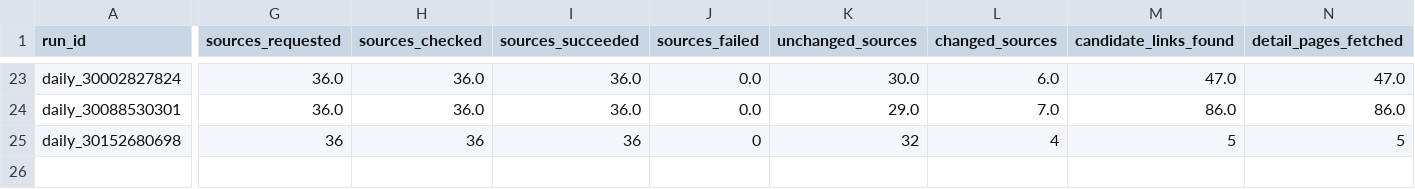
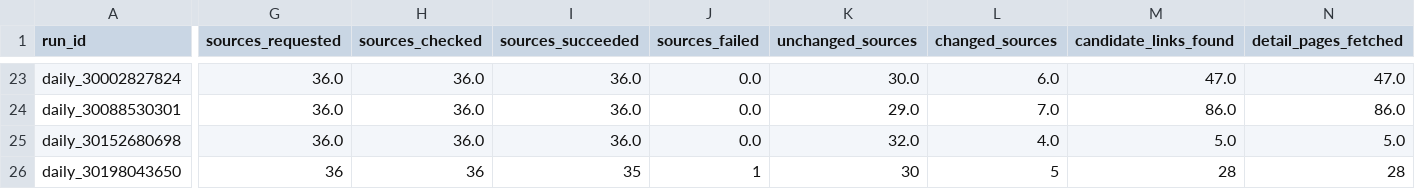
Before and after one commit to ekowiggins-dotcom/ardakobibenchmark, a CSV file: data/pipeline_runs.csv, drawn as a sheet; only a part is shown, gaps mark what is left out; rows hold the shown columns only; the diff covers the shown part only; the diff names each change by its address in the sheet, - before the commit and + after, or states it on an @@ line.

```diff
--- a/data/pipeline_runs.csv
+++ b/data/pipeline_runs.csv
-G25 (sources_requested): 36
+G25 (sources_requested): 36.0
-H25 (sources_checked): 36
+H25 (sources_checked): 36.0
-I25 (sources_succeeded): 36
+I25 (sources_succeeded): 36.0
-J25 (sources_failed): 0
+J25 (sources_failed): 0.0
-K25 (unchanged_sources): 32
+K25 (unchanged_sources): 32.0
-L25 (changed_sources): 4
+L25 (changed_sources): 4.0
-M25 (candidate_links_found): 5
+M25 (candidate_links_found): 5.0
-N25 (detail_pages_fetched): 5
+N25 (detail_pages_fetched): 5.0
+row 26: daily_30198043650 | 36 | 36 | 35 | 1 | 30 | 5 | 28 | 28
```
Also changed, not shown: 18 edited cells elsewhere in this file, data/seen_item_index.csv, 4 other files.
